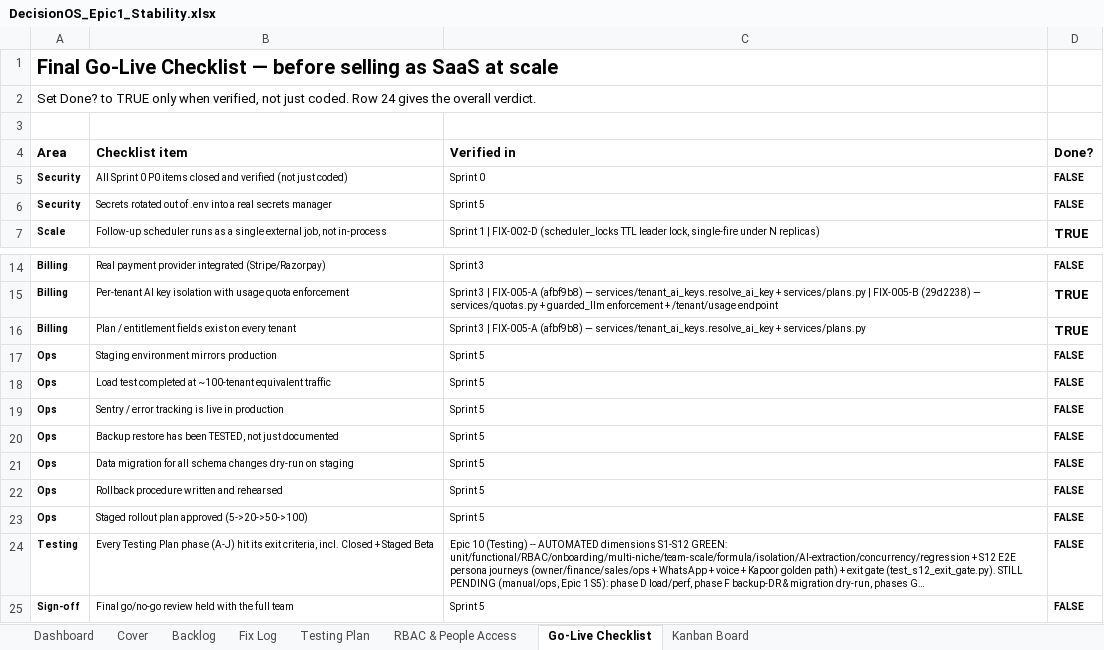
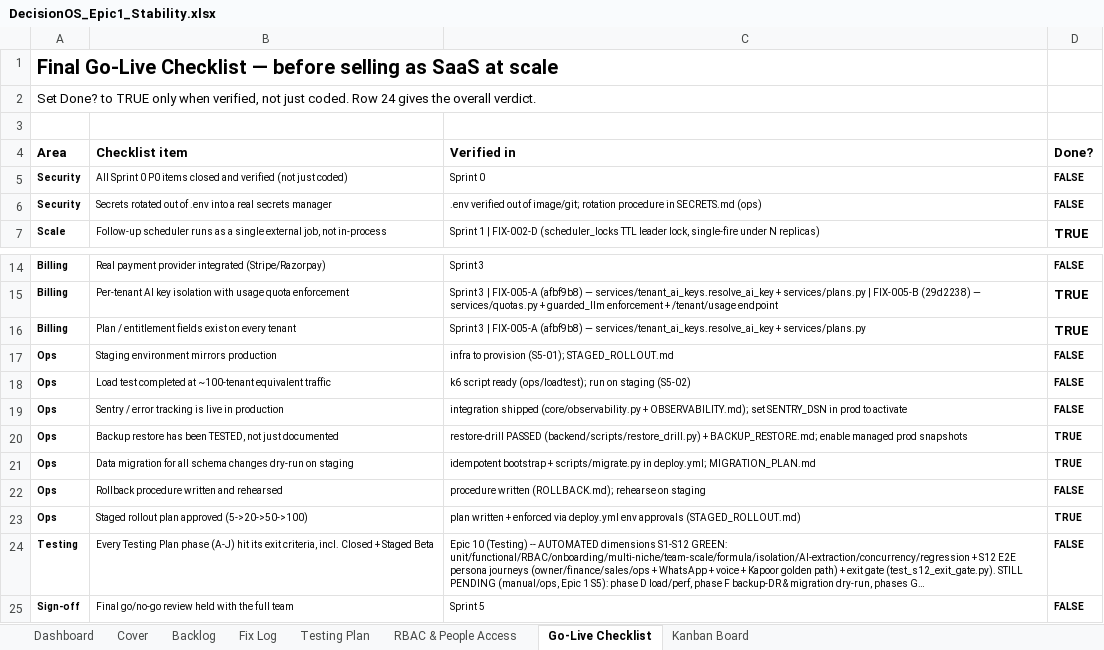
Before and after one commit to quazrelevate-god/DecisionOS, an Excel workbook: docs/DecisionOS_Epic1_Stability.xlsx, sheet Go-Live Checklist, drawn as a sheet; only a part is shown, gaps mark what is left out; long unchanged cells end in …; values as stored, in another font and other column widths than the file's, no borders; the diff names each change by its address in the sheet, - before the commit and + after, or states it on an @@ line.

```diff
--- a/docs/DecisionOS_Epic1_Stability.xlsx (sheet Go-Live Checklist)
+++ b/docs/DecisionOS_Epic1_Stability.xlsx (sheet Go-Live Checklist)
-C6 (Verified in): Sprint 5
+C6 (Verified in): .env verified out of image/git; rotation procedure in SECRETS.md (ops)
-C17 (Verified in): Sprint 5
+C17 (Verified in): infra to provision (S5-01); STAGED_ROLLOUT.md
-C18 (Verified in): Sprint 5
+C18 (Verified in): k6 script ready (ops/loadtest); run on staging (S5-02)
-C19 (Verified in): Sprint 5
+C19 (Verified in): integration shipped (core/observability.py + OBSERVABILITY.md); set SENTRY_DSN in prod to activate
-C20 (Verified in): Sprint 5
+C20 (Verified in): restore-drill PASSED (backend/scripts/restore_drill.py) + BACKUP_RESTORE.md; enable managed prod snapshots
-D20:D21 (Done?): FALSE
+D20:D21 (Done?): TRUE
-C21 (Verified in): Sprint 5
+C21 (Verified in): idempotent bootstrap + scripts/migrate.py in deploy.yml; MIGRATION_PLAN.md
-C22 (Verified in): Sprint 5
+C22 (Verified in): procedure written (ROLLBACK.md); rehearse on staging
-C23 (Verified in): Sprint 5
+C23 (Verified in): plan written + enforced via deploy.yml env approvals (STAGED_ROLLOUT.md)
-D23 (Done?): FALSE
+D23 (Done?): TRUE
```
Also changed, not shown: sheet Backlog, sheet Dashboard, docs/DecisionOS_Master_Tracker.xlsx, 16 other files.
